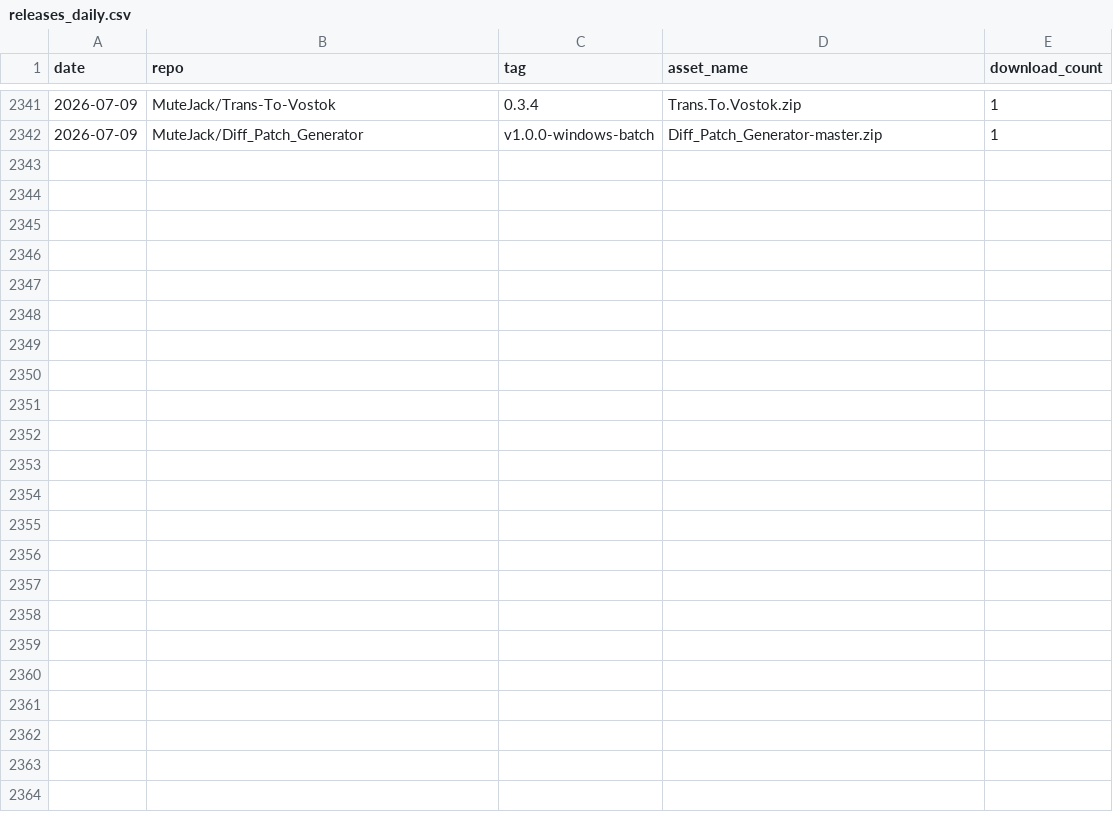
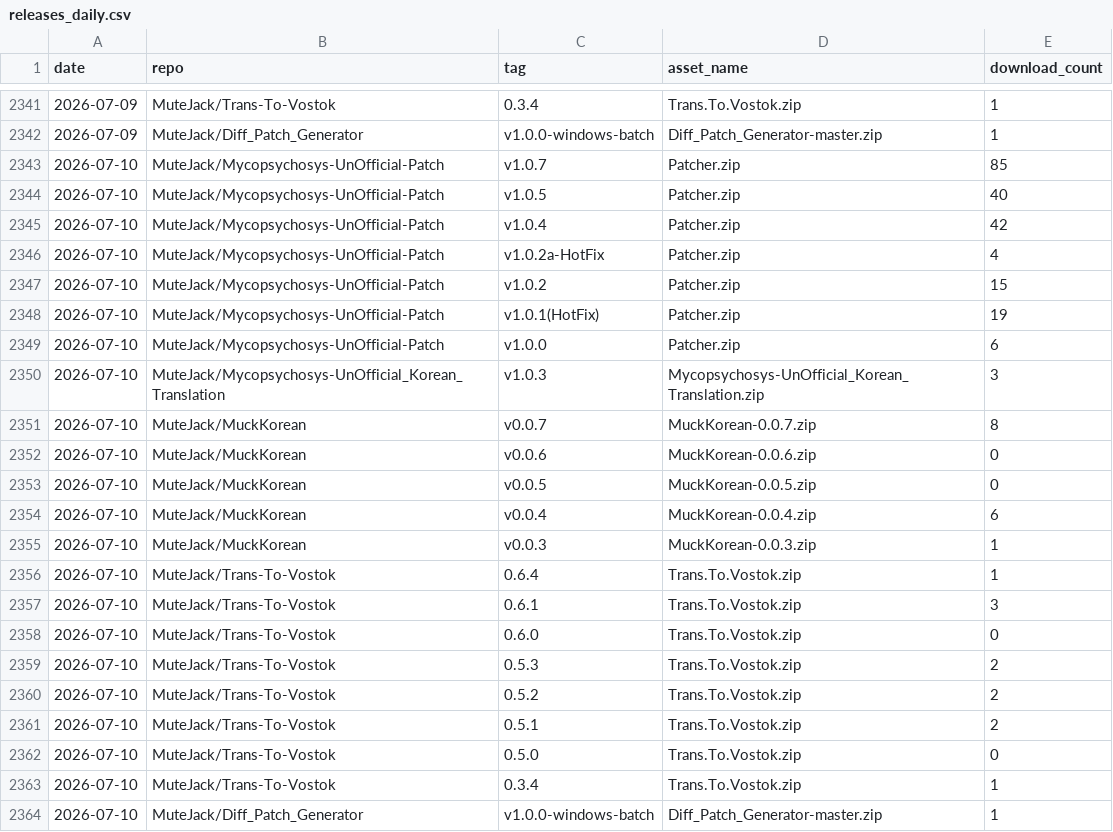
Before and after one commit to MuteJack/Traffic_Collector, a CSV file: stats/releases_daily.csv, drawn as a sheet; only a part is shown, gaps mark what is left out; the diff names each change by its address in the sheet, - before the commit and + after, or states it on an @@ line.

```diff
--- a/stats/releases_daily.csv
+++ b/stats/releases_daily.csv
+row 2343: 2026-07-10 | MuteJack/Mycopsychosys-UnOfficial-Patch | v1.0.7 | Patcher.zip | 85
+row 2344: 2026-07-10 | MuteJack/Mycopsychosys-UnOfficial-Patch | v1.0.5 | Patcher.zip | 40
+row 2345: 2026-07-10 | MuteJack/Mycopsychosys-UnOfficial-Patch | v1.0.4 | Patcher.zip | 42
+row 2346: 2026-07-10 | MuteJack/Mycopsychosys-UnOfficial-Patch | v1.0.2a-HotFix | Patcher.zip | 4
+row 2347: 2026-07-10 | MuteJack/Mycopsychosys-UnOfficial-Patch | v1.0.2 | Patcher.zip | 15
+row 2348: 2026-07-10 | MuteJack/Mycopsychosys-UnOfficial-Patch | v1.0.1(HotFix) | Patcher.zip | 19
+row 2349: 2026-07-10 | MuteJack/Mycopsychosys-UnOfficial-Patch | v1.0.0 | Patcher.zip | 6
+row 2350: 2026-07-10 | MuteJack/Mycopsychosys-UnOfficial_Korean_Translation | v1.0.3 | Mycopsychosys-UnOfficial_Korean_Translation.zip | 3
+row 2351: 2026-07-10 | MuteJack/MuckKorean | v0.0.7 | MuckKorean-0.0.7.zip | 8
+row 2352: 2026-07-10 | MuteJack/MuckKorean | v0.0.6 | MuckKorean-0.0.6.zip | 0
+row 2353: 2026-07-10 | MuteJack/MuckKorean | v0.0.5 | MuckKorean-0.0.5.zip | 0
+row 2354: 2026-07-10 | MuteJack/MuckKorean | v0.0.4 | MuckKorean-0.0.4.zip | 6
+row 2355: 2026-07-10 | MuteJack/MuckKorean | v0.0.3 | MuckKorean-0.0.3.zip | 1
+row 2356: 2026-07-10 | MuteJack/Trans-To-Vostok | 0.6.4 | Trans.To.Vostok.zip | 1
+row 2357: 2026-07-10 | MuteJack/Trans-To-Vostok | 0.6.1 | Trans.To.Vostok.zip | 3
+row 2358: 2026-07-10 | MuteJack/Trans-To-Vostok | 0.6.0 | Trans.To.Vostok.zip | 0
+row 2359: 2026-07-10 | MuteJack/Trans-To-Vostok | 0.5.3 | Trans.To.Vostok.zip | 2
+row 2360: 2026-07-10 | MuteJack/Trans-To-Vostok | 0.5.2 | Trans.To.Vostok.zip | 2
+row 2361: 2026-07-10 | MuteJack/Trans-To-Vostok | 0.5.1 | Trans.To.Vostok.zip | 2
+row 2362: 2026-07-10 | MuteJack/Trans-To-Vostok | 0.5.0 | Trans.To.Vostok.zip | 0
+row 2363: 2026-07-10 | MuteJack/Trans-To-Vostok | 0.3.4 | Trans.To.Vostok.zip | 1
+row 2364: 2026-07-10 | MuteJack/Diff_Patch_Generator | v1.0.0-windows-batch | Diff_Patch_Generator-master.zip | 1
```
Also changed, not shown: stats/monthly.csv, stats/traffic_clones.csv, 5 other files.
